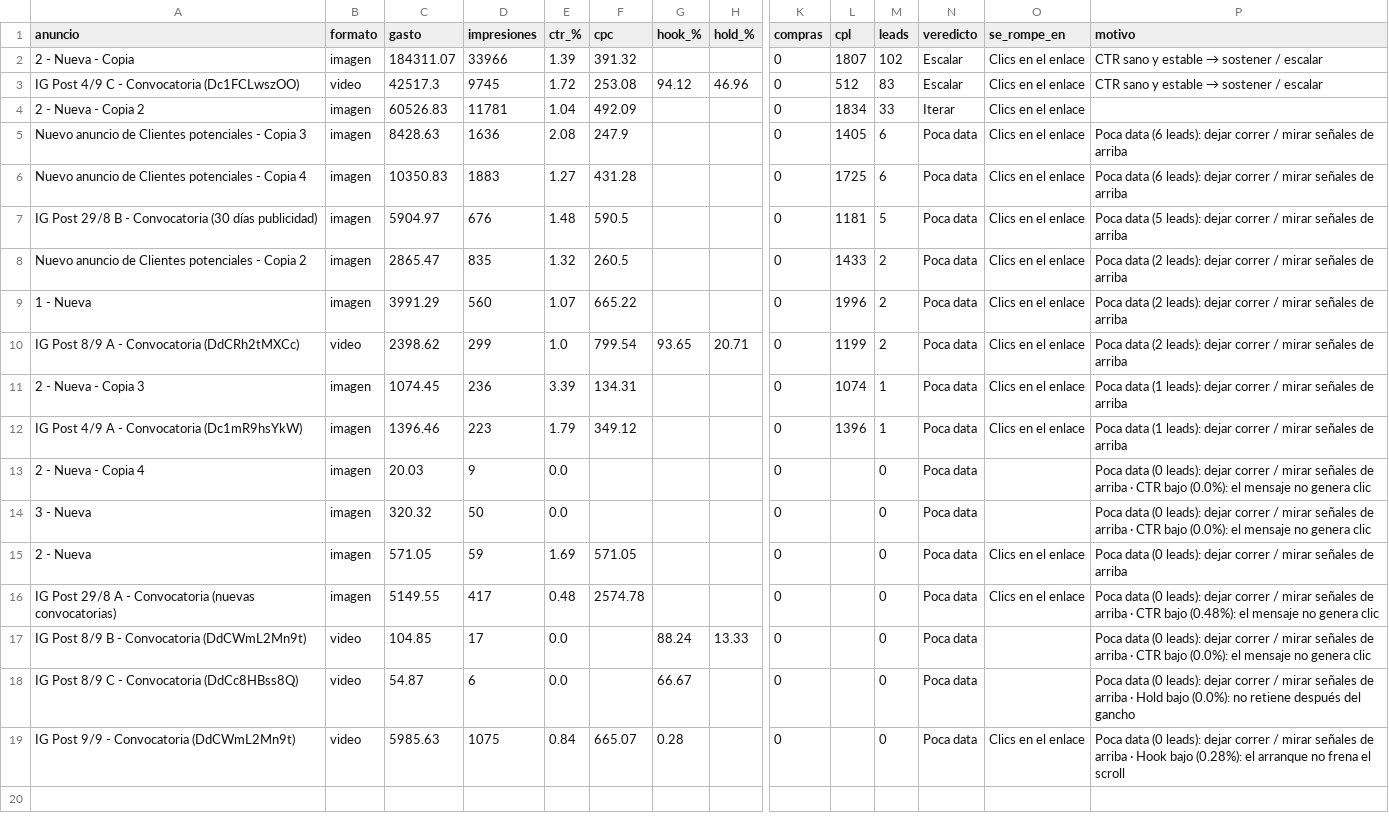
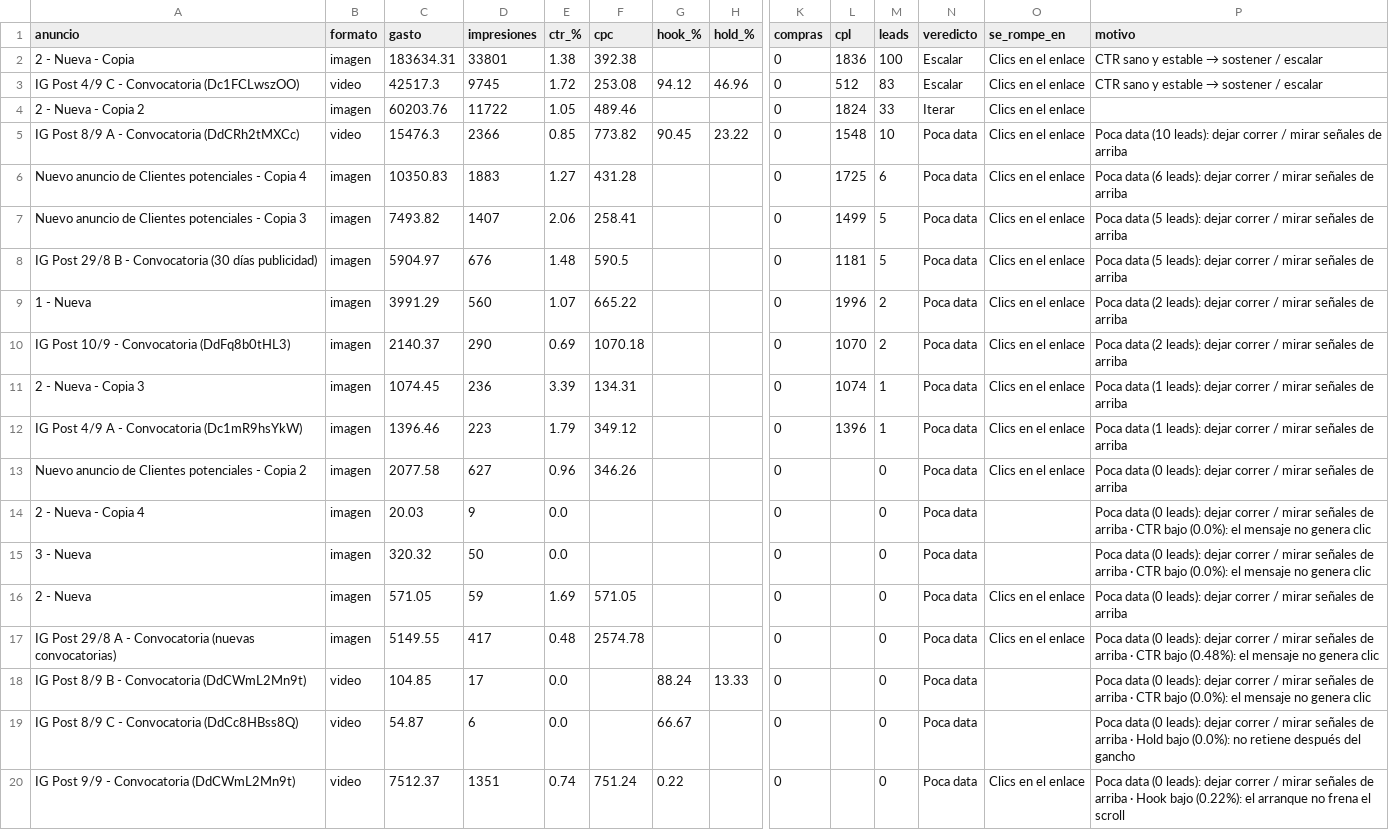
Before and after one commit to magdalenadialeva/maia-hub, a CSV file: brandbrain/paz_creativos.csv, drawn as a sheet; only a part is shown, gaps mark what is left out; removed rows and columns are numbered as before the commit, all else as after; rows hold the shown columns only; the diff names each change by its address in the sheet, - before the commit and + after, or states it on an @@ line.

```diff
--- a/brandbrain/paz_creativos.csv
+++ b/brandbrain/paz_creativos.csv
-C2 (gasto): 184311.07
+C2 (gasto): 183634.31
-D2 (impresiones): 33966
+D2 (impresiones): 33801
-E2 (ctr_%): 1.39
+E2 (ctr_%): 1.38
-F2 (cpc): 391.32
+F2 (cpc): 392.38
-L2 (cpl): 1807
+L2 (cpl): 1836
-M2 (leads): 102
+M2 (leads): 100
-C4 (gasto): 60526.83
+C4 (gasto): 60203.76
-D4 (impresiones): 11781
+D4 (impresiones): 11722
-E4 (ctr_%): 1.04
+E4 (ctr_%): 1.05
-F4 (cpc): 492.09
+F4 (cpc): 489.46
-L4 (cpl): 1834
+L4 (cpl): 1824
-row 5: Nuevo anuncio de Clientes potenciales - Copia 3 | imagen | 8428.63 | 1636 | 2.08 | 247.9 |  |  | 0 | 1405 | 6 | Poca data | Clics en el enlace | Poca data (6 leads): dejar correr / mirar señales de arriba
+row 5: IG Post 8/9 A - Convocatoria (DdCRh2tMXCc) | video | 15476.3 | 2366 | 0.85 | 773.82 | 90.45 | 23.22 | 0 | 1548 | 10 | Poca data | Clics en el enlace | Poca data (10 leads): dejar correr / mirar señales de arriba
+row 7: Nuevo anuncio de Clientes potenciales - Copia 3 | imagen | 7493.82 | 1407 | 2.06 | 258.41 |  |  | 0 | 1499 | 5 | Poca data | Clics en el enlace | Poca data (5 leads): dejar correr / mirar señales de arriba
-row 8: Nuevo anuncio de Clientes potenciales - Copia 2 | imagen | 2865.47 | 835 | 1.32 | 260.5 |  |  | 0 | 1433 | 2 | Poca data | Clics en el enlace | Poca data (2 leads): dejar correr / mirar señales de arriba
-row 10: IG Post 8/9 A - Convocatoria (DdCRh2tMXCc) | video | 2398.62 | 299 | 1.0 | 799.54 | 93.65 | 20.71 | 0 | 1199 | 2 | Poca data | Clics en el enlace | Poca data (2 leads): dejar correr / mirar señales de arriba
+row 10: IG Post 10/9 - Convocatoria (DdFq8b0tHL3) | imagen | 2140.37 | 290 | 0.69 | 1070.18 |  |  | 0 | 1070 | 2 | Poca data | Clics en el enlace | Poca data (2 leads): dejar correr / mirar señales de arriba
+row 13: Nuevo anuncio de Clientes potenciales - Copia 2 | imagen | 2077.58 | 627 | 0.96 | 346.26 |  |  | 0 |  | 0 | Poca data | Clics en el enlace | Poca data (0 leads): dejar correr / mirar señales de arriba
-C20 (gasto): 5985.63
+C20 (gasto): 7512.37
-D20 (impresiones): 1075
+D20 (impresiones): 1351
-E20 (ctr_%): 0.84
+E20 (ctr_%): 0.74
-F20 (cpc): 665.07
+F20 (cpc): 751.24
-G20 (hook_%): 0.28
+G20 (hook_%): 0.22
-P20 (motivo): …Hook bajo (0.28%): el arranque…
+P20 (motivo): …Hook bajo (0.22%): el arranque…
```
Also changed, not shown: brandbrain/piera_diario.csv, exports/alba/alba_auto.csv, 40 other files.
